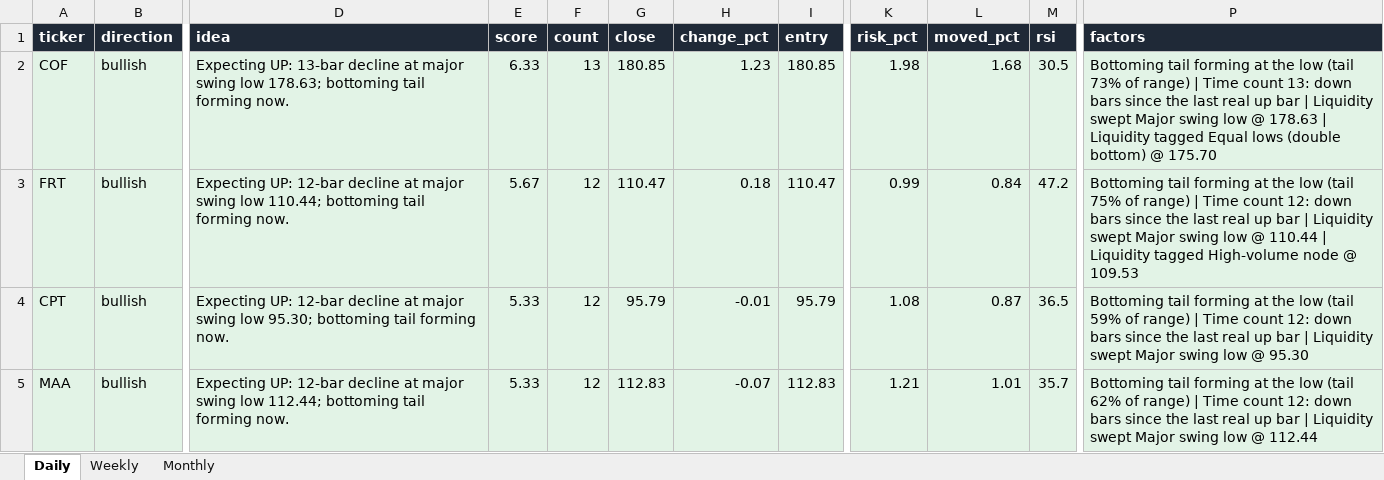
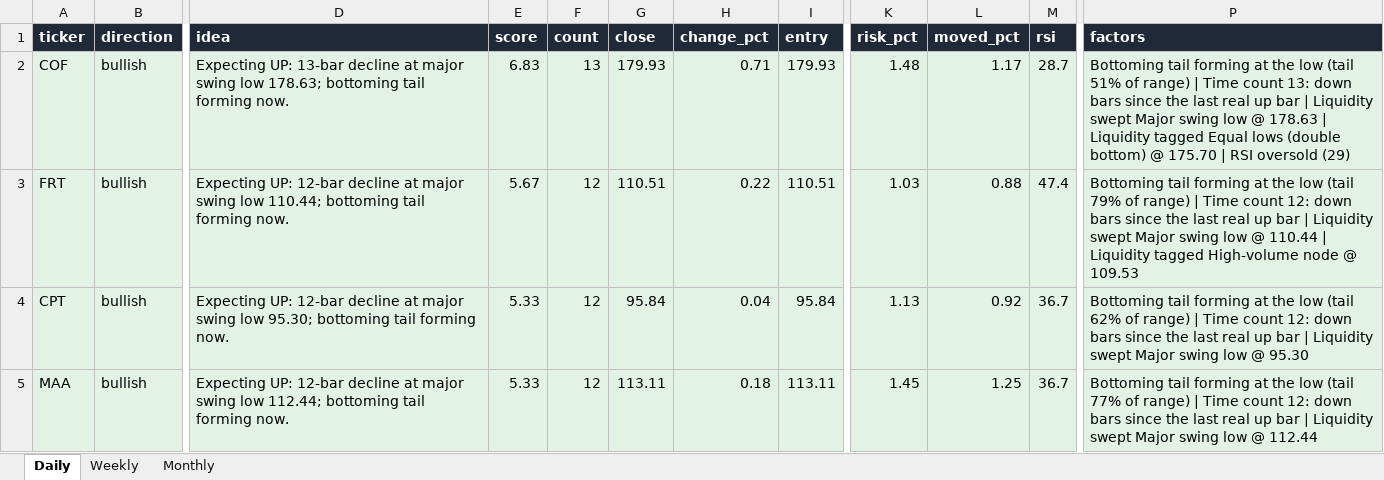
Before and after one commit to Ron1415/reversal-scanner, an Excel workbook: site/reversal_signals.xlsx, sheet Daily, drawn as a sheet; only a part is shown, gaps mark what is left out; values as stored, in another font and other column widths than the file's, no borders; the diff covers the shown part only; the diff names each change by its address in the sheet, - before the commit and + after, or states it on an @@ line.

```diff
--- a/site/reversal_signals.xlsx (sheet Daily)
+++ b/site/reversal_signals.xlsx (sheet Daily)
-E2 (score): 6.33
+E2 (score): 6.83
-G2 (close): 180.85
+G2 (close): 179.93
-H2 (change_pct): 1.23
+H2 (change_pct): 0.71
-I2 (entry): 180.85
+I2 (entry): 179.93
-K2 (risk_pct): 1.98
+K2 (risk_pct): 1.48
-L2 (moved_pct): 1.68
+L2 (moved_pct): 1.17
-M2 (rsi): 30.5
+M2 (rsi): 28.7
-P2 (factors): …low (tail 73% of range) | Time count 13: down bars since the last real up bar | Liquidity swept Major swing low @ 178.63 | Liquidity tagged Equal lows (double bottom) @ 175.70
+P2 (factors): …low (tail 51% of range) | Time count 13: down bars since the last real up bar | Liquidity swept Major swing low @ 178.63 | Liquidity tagged Equal lows (double bottom) @ 175.70 | RSI oversold (29)
-G3 (close): 110.47
+G3 (close): 110.51
-H3 (change_pct): 0.18
+H3 (change_pct): 0.22
-I3 (entry): 110.47
+I3 (entry): 110.51
-K3 (risk_pct): 0.99
+K3 (risk_pct): 1.03
-L3 (moved_pct): 0.84
+L3 (moved_pct): 0.88
-M3 (rsi): 47.2
+M3 (rsi): 47.4
-P3 (factors): …low (tail 75% of range)…
+P3 (factors): …low (tail 79% of range)…
-G4 (close): 95.79
+G4 (close): 95.84
-H4 (change_pct): -0.01
+H4 (change_pct): 0.04
-I4 (entry): 95.79
+I4 (entry): 95.84
-K4 (risk_pct): 1.08
+K4 (risk_pct): 1.13
-L4 (moved_pct): 0.87
+L4 (moved_pct): 0.92
-M4 (rsi): 36.5
+M4 (rsi): 36.7
-P4 (factors): …low (tail 59% of range)…
+P4 (factors): …low (tail 62% of range)…
-G5 (close): 112.83
+G5 (close): 113.11
-H5 (change_pct): -0.07
+H5 (change_pct): 0.18
-I5 (entry): 112.83
+I5 (entry): 113.11
-K5 (risk_pct): 1.21
+K5 (risk_pct): 1.45
-L5 (moved_pct): 1.01
+L5 (moved_pct): 1.25
-M5 (rsi): 35.7
+M5 (rsi): 36.7
-P5 (factors): …low (tail 62% of range)…
+P5 (factors): …low (tail 77% of range)…
```
Also changed, not shown: 2 added rows, 2 removed rows and 84 edited cells elsewhere in this sheet, 7 other files.
